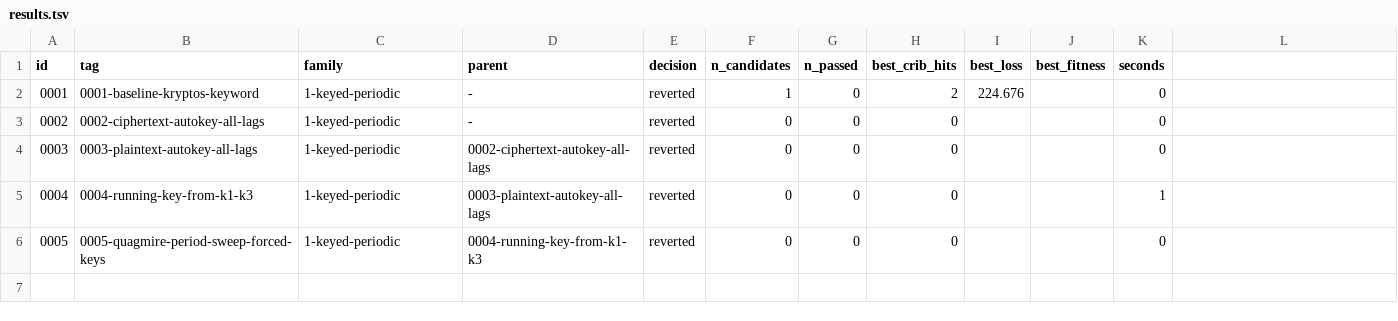
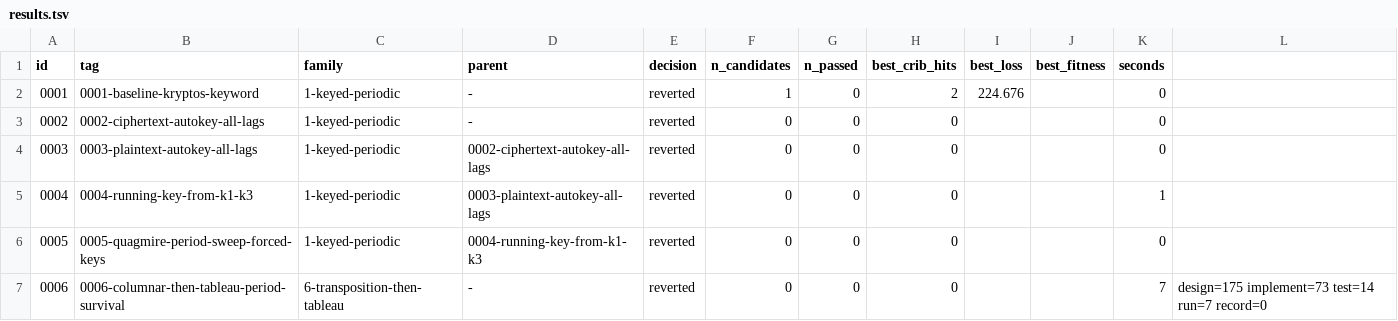
Before and after one commit to akaalias/k4, a TSV file: results.tsv, drawn as a sheet.

Commit message:
exp 0006-columnar-then-tableau-period-survival: reverted (0/0 passed gates, best cribs 0/24)
A matrix transposition first, the keyed tableau last: which routes let the 24 cribs force a short periodic key
Family: 6-transposition-then-tableau
Parent: -
Changed: New root. Family 6 opens after five reverts in family 1. A columnar transposition stage runs before the periodic tableau, so the cribs constrain the key through the route.

```diff
--- a/results.tsv
+++ b/results.tsv
@@ -6 +6,2 @@ id	tag	family	parent	decision	n_candidates	n_passed	best_crib_hits	best_loss	bes
 0005	0005-quagmire-period-sweep-forced-keys	1-keyed-periodic	0004-running-key-from-k1-k3	reverted	0	0	0			0
+0006	0006-columnar-then-tableau-period-survival	6-transposition-then-tableau	-	reverted	0	0	0			7	design=175 implement=73 test=14 run=7 record=0
```
Also changed, not shown: 5 other files.
